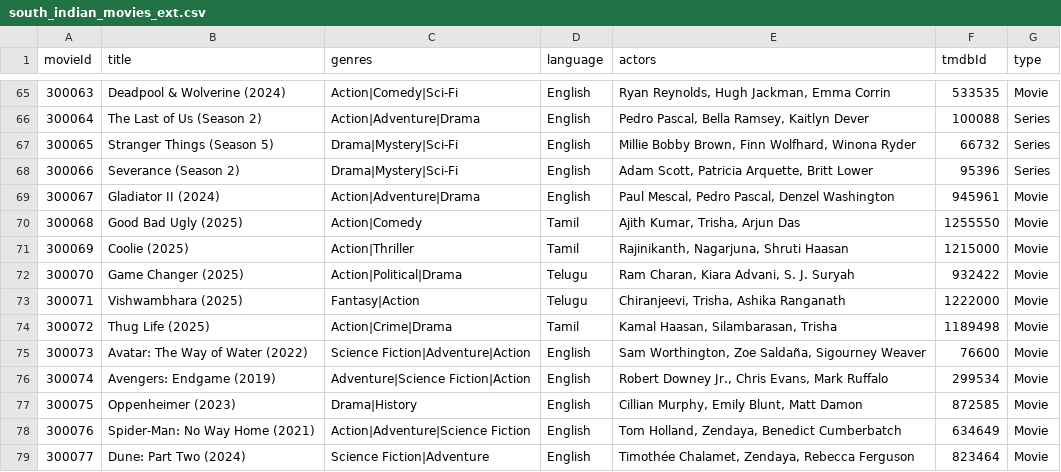
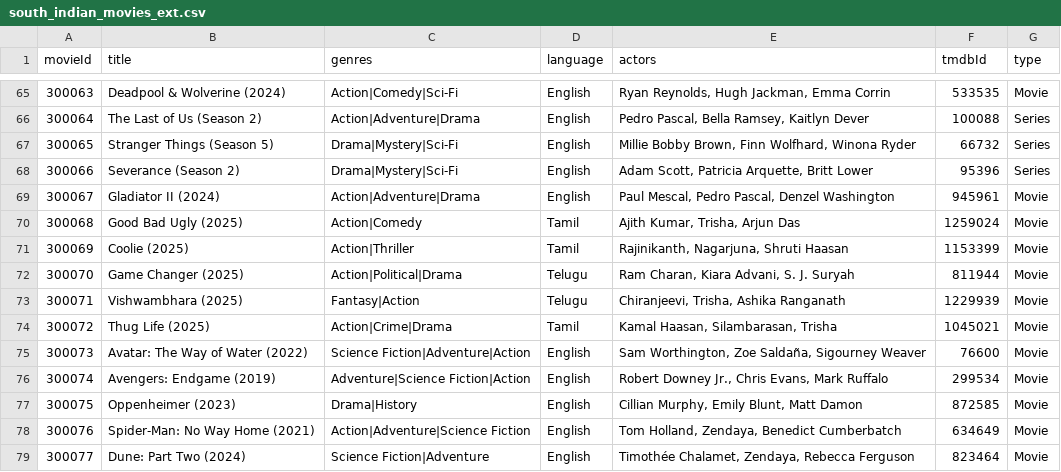
Before and after one commit to SAILESH2508/movie-recommender, a CSV file: data/raw/south_indian_movies_ext.csv, drawn as a sheet; only a part is shown, gaps mark what is left out.

```diff
--- a/data/raw/south_indian_movies_ext.csv
+++ b/data/raw/south_indian_movies_ext.csv
@@ -69,7 +69,7 @@ movieId,title,genres,language,actors,tmdbId,type
 300067,Gladiator II (2024),Action|Adventure|Drama,English,"Paul Mescal, Pedro Pascal, Denzel Washington",945961,Movie
-300068,Good Bad Ugly (2025),Action|Comedy,Tamil,"Ajith Kumar, Trisha, Arjun Das",1255550,Movie
-300069,Coolie (2025),Action|Thriller,Tamil,"Rajinikanth, Nagarjuna, Shruti Haasan",1215000,Movie
-300070,Game Changer (2025),Action|Political|Drama,Telugu,"Ram Charan, Kiara Advani, S. J. Suryah",932422,Movie
-300071,Vishwambhara (2025),Fantasy|Action,Telugu,"Chiranjeevi, Trisha, Ashika Ranganath",1222000,Movie
-300072,Thug Life (2025),Action|Crime|Drama,Tamil,"Kamal Haasan, Silambarasan, Trisha",1189498,Movie
+300068,Good Bad Ugly (2025),Action|Comedy,Tamil,"Ajith Kumar, Trisha, Arjun Das",1259024,Movie
+300069,Coolie (2025),Action|Thriller,Tamil,"Rajinikanth, Nagarjuna, Shruti Haasan",1153399,Movie
+300070,Game Changer (2025),Action|Political|Drama,Telugu,"Ram Charan, Kiara Advani, S. J. Suryah",811944,Movie
+300071,Vishwambhara (2025),Fantasy|Action,Telugu,"Chiranjeevi, Trisha, Ashika Ranganath",1229939,Movie
+300072,Thug Life (2025),Action|Crime|Drama,Tamil,"Kamal Haasan, Silambarasan, Trisha",1045021,Movie
 300073,Avatar: The Way of Water (2022),Science Fiction|Adventure|Action,English,"Sam Worthington, Zoe Saldaña, Sigourney Weaver",76600,Movie
```
Also changed, not shown: data/raw/south_indian_ratings_ext.csv, 3 other files.
